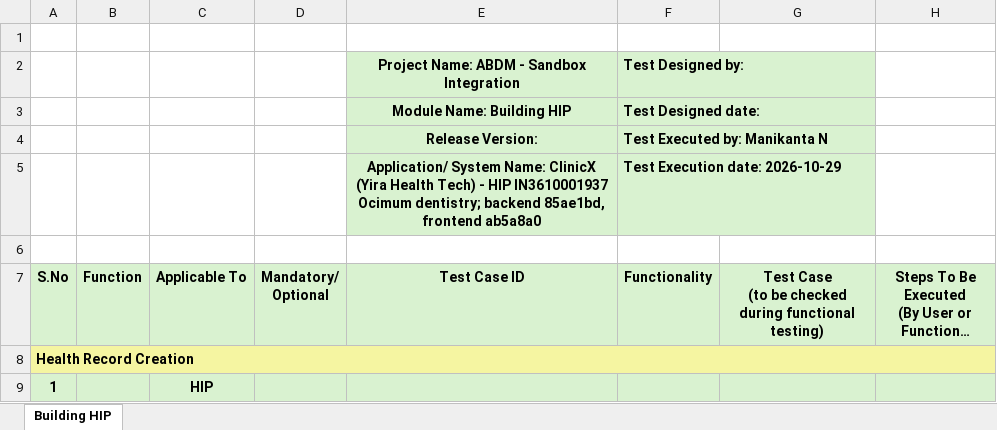
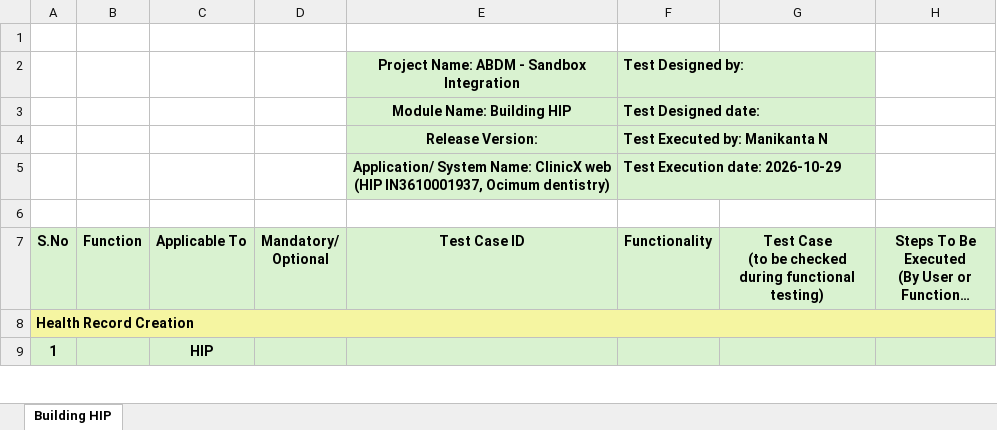
Before and after one commit to YiraApp/Clinicx-Backend, an Excel workbook: abdm-ft/final/M2_BUILDING_HIP_TEST_CASES.xlsx, sheet Building HIP, drawn as a sheet; only a part is shown; long unchanged cells end in …; values as stored, in another font and other column widths than the file's, no borders; charts and pictures not drawn; the diff covers the shown part only; the diff names each change by its address in the sheet, - before the commit and + after, or states it on an @@ line.

```diff
--- a/abdm-ft/final/M2_BUILDING_HIP_TEST_CASES.xlsx (sheet Building HIP)
+++ b/abdm-ft/final/M2_BUILDING_HIP_TEST_CASES.xlsx (sheet Building HIP)
-E5 (Test Case ID): …Name: ClinicX (Yira Health Tech) - HIP IN3610001937 Ocimum dentistry; backend 85ae1bd, frontend ab5a8a0
+E5 (Test Case ID): …Name: ClinicX web (HIP IN3610001937, Ocimum dentistry)
```
Also changed, not shown: 4 edited cells elsewhere in this sheet, 23 other files.
